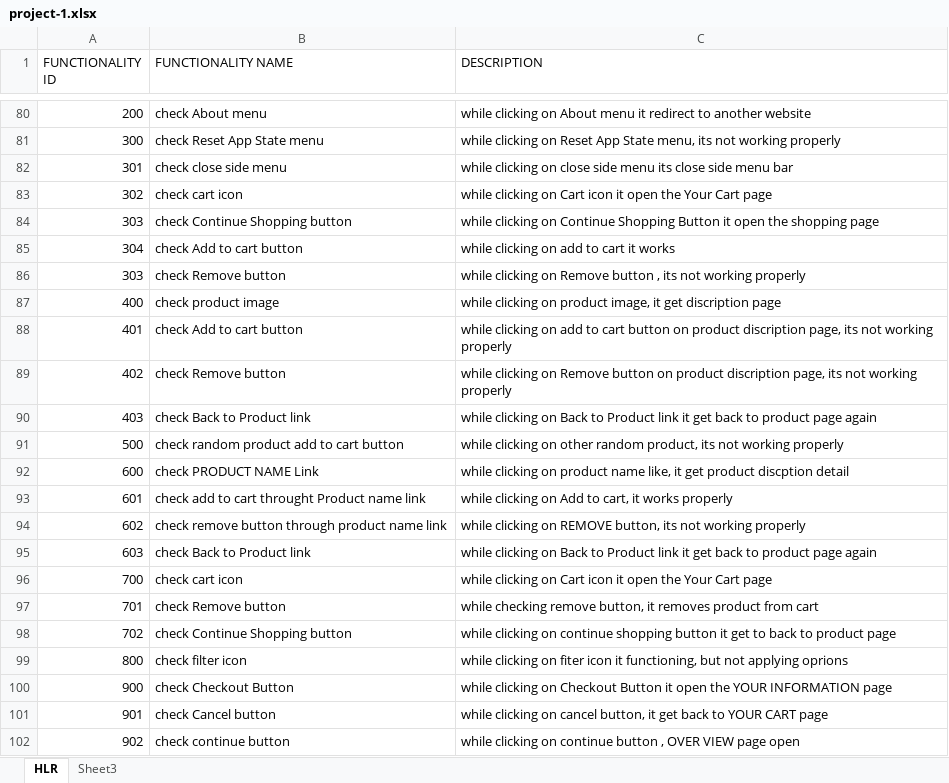
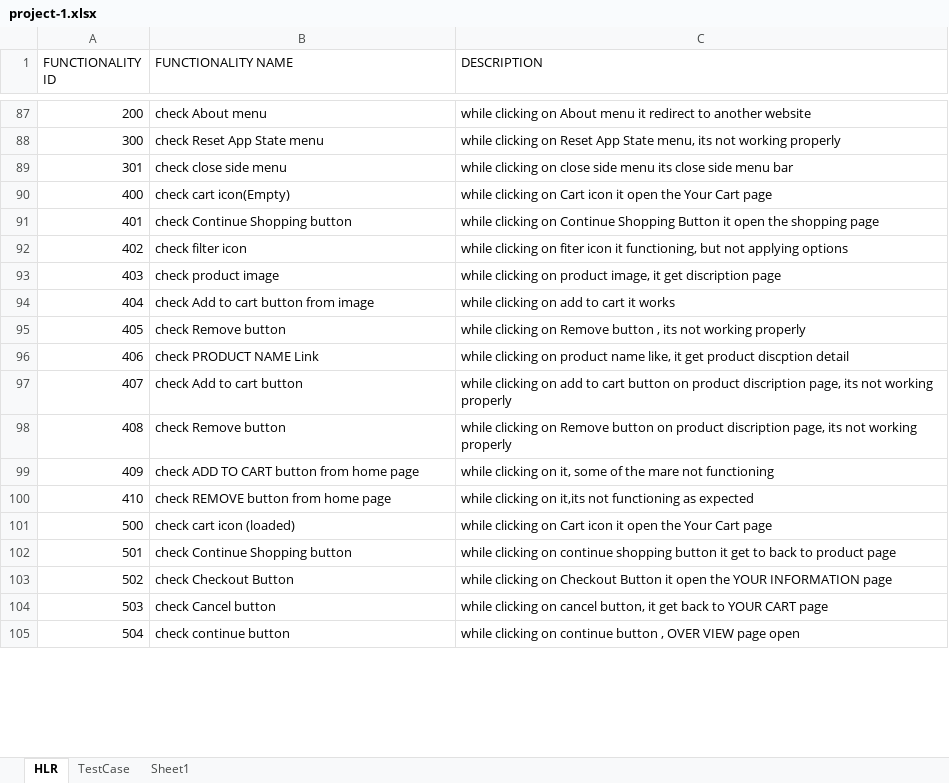
Before and after one commit to simpalsuthar79/simpal-manualtesting, an Excel workbook: project/project-1.xlsx, sheet HLR, drawn as a sheet; only a part is shown, gaps mark what is left out; values as stored, in another font and other column widths than the file's, no cell formats; removed rows and columns are numbered as before the commit, all else as after; the diff covers the shown part only; the diff names each change by its address in the sheet, - before the commit and + after, or states it on an @@ line.

```diff
--- a/project/project-1.xlsx (sheet HLR)
+++ b/project/project-1.xlsx (sheet HLR)
-sheet tab: Sheet3
+sheet tab: TestCase
+sheet tab: Sheet1
-row 83: 302 | check cart icon | while clicking on Cart icon it open the Your Cart page
-row 84: 303 | check Continue Shopping button | while clicking on Continue Shopping Button it open the shopping page
-row 85: 304 | check Add to cart button | while clicking on add to cart it works
-row 86: 303 | check Remove button | while clicking on Remove button , its not working properly
-B90 (FUNCTIONALITY NAME): check product image
+B90 (FUNCTIONALITY NAME): check cart icon(Empty)
-C90 (DESCRIPTION): …clicking on product image, it get discription page
+C90 (DESCRIPTION): …clicking on Cart icon it open the Your Cart page
-B91 (FUNCTIONALITY NAME): check Add to cart button
+B91 (FUNCTIONALITY NAME): check Continue Shopping button
-C91 (DESCRIPTION): …clicking on add to cart button on product discription page, its not working properly
+C91 (DESCRIPTION): …clicking on Continue Shopping Button it open the shopping page
-B92 (FUNCTIONALITY NAME): check Remove button
+B92 (FUNCTIONALITY NAME): check filter icon
-C92 (DESCRIPTION): …clicking on Remove button on product discription page, its not working properly
+C92 (DESCRIPTION): …clicking on fiter icon it functioning, but not applying options
-B93 (FUNCTIONALITY NAME): check Back to Product link
+B93 (FUNCTIONALITY NAME): check product image
-C93 (DESCRIPTION): …clicking on Back to Product link it get back to product page again
+C93 (DESCRIPTION): …clicking on product image, it get discription page
+row 94: 404 | check Add to cart button from image | while clicking on add to cart it works
+row 95: 405 | check Remove button | while clicking on Remove button , its not working properly
+row 96: 406 | check PRODUCT NAME Link | while clicking on product name like, it get product discption detail
+row 97: 407 | check Add to cart button | while clicking on add to cart button on product discription page, its not working properly
+row 98: 408 | check Remove button | while clicking on Remove button on product discription page, its not working properly
+row 99: 409 | check ADD TO CART button from home page | while clicking on it, some of the mare not functioning
+row 100: 410 | check REMOVE button from home page | while clicking on it,its not functioning as expected
-B101 (FUNCTIONALITY NAME): check random product add to cart button
+B101 (FUNCTIONALITY NAME): check cart icon (loaded)
-C101 (DESCRIPTION): …clicking on other random product, its not working properly
+C101 (DESCRIPTION): …clicking on Cart icon it open the Your Cart page
-row 92: 600 | check PRODUCT NAME Link | while clicking on product name like, it get product discption detail
-row 93: 601 | check add to cart throught Product name link | while clicking on Add to cart, it works properly
-row 94: 602 | check remove button through product name link | while clicking on REMOVE button, its not working properly
-row 95: 603 | check Back to Product link | while clicking on Back to Product link it get back to product page again
-row 96: 700 | check cart icon | while clicking on Cart icon it open the Your Cart page
-row 97: 701 | check Remove button | while checking remove button, it removes product from cart
-A102 (FUNCTIONALITY ID): 702
+A102 (FUNCTIONALITY ID): 501
-row 99: 800 | check filter icon | while clicking on fiter icon it functioning, but not applying oprions
-A103 (FUNCTIONALITY ID): 900
+A103 (FUNCTIONALITY ID): 502
-A104 (FUNCTIONALITY ID): 901
+A104 (FUNCTIONALITY ID): 503
-A105 (FUNCTIONALITY ID): 902
+A105 (FUNCTIONALITY ID): 504
```
Also changed, not shown: 34 added rows, 26 removed rows and 55 edited cells elsewhere in this sheet, sheet TestCase, cell formats.
